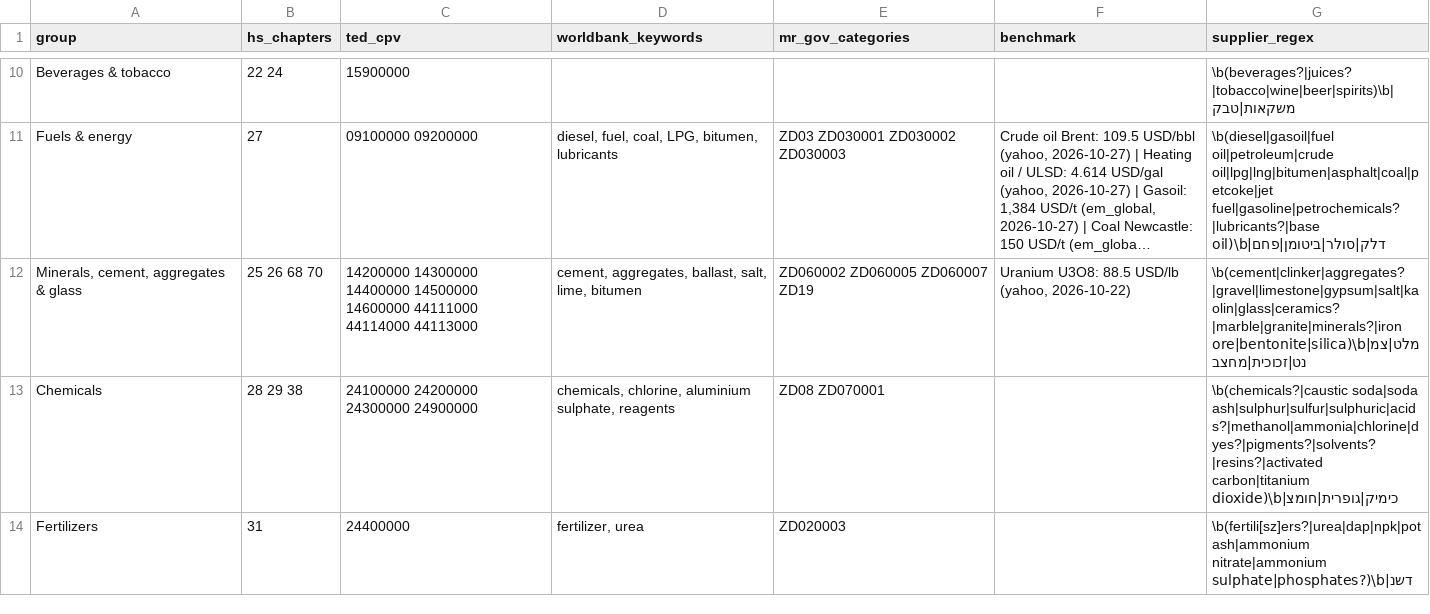
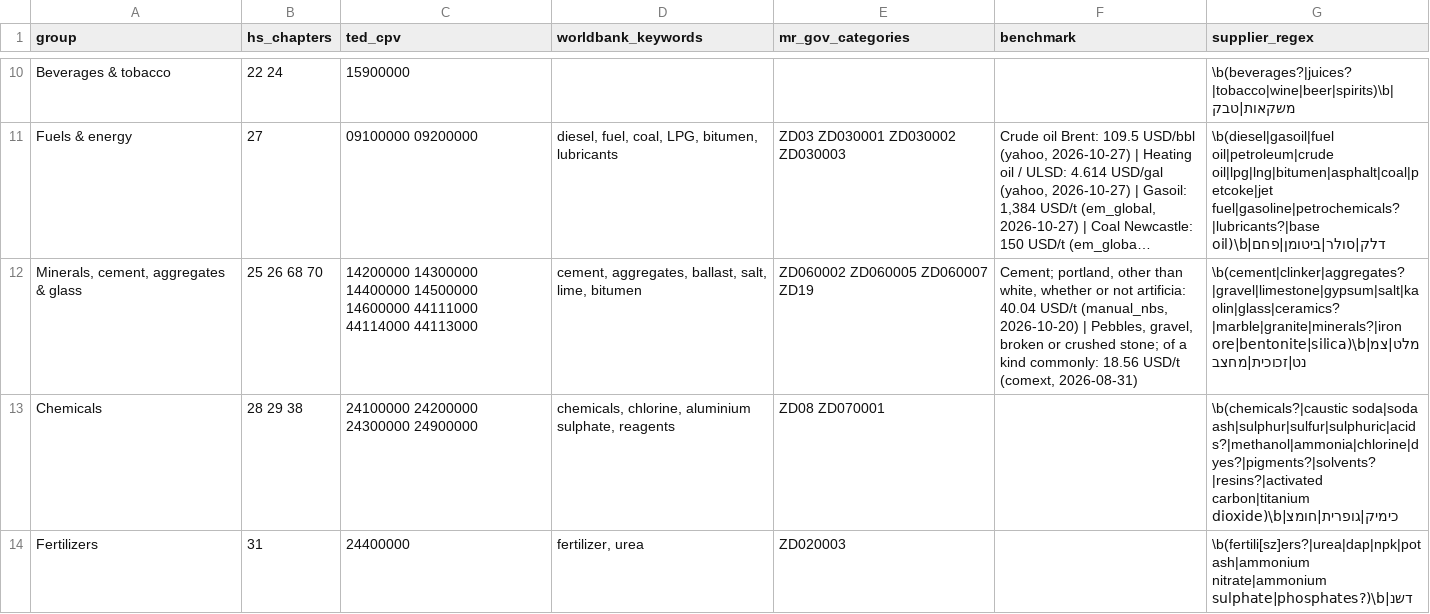
Before and after one commit to etaram/commodity-feeder, a CSV file: data/leads/groups.csv, drawn as a sheet; only a part is shown, gaps mark what is left out; long unchanged cells end in …; the diff names each change by its address in the sheet, - before the commit and + after, or states it on an @@ line.

```diff
--- a/data/leads/groups.csv
+++ b/data/leads/groups.csv
-F12 (benchmark): Uranium U3O8: 88.5 USD/lb (yahoo, 2026-10-22)
+F12 (benchmark): Cement; portland, other than white, whether or not artificia: 40.04 USD/t (manual_nbs, 2026-10-20) | Pebbles, gravel, broken or crushed stone; of a kind commonly: 18.56 USD/t (comext, 2026-08-31)
```
Also changed, not shown: data/leads/competitors.csv, data/leads/status.csv, 46 other files.
